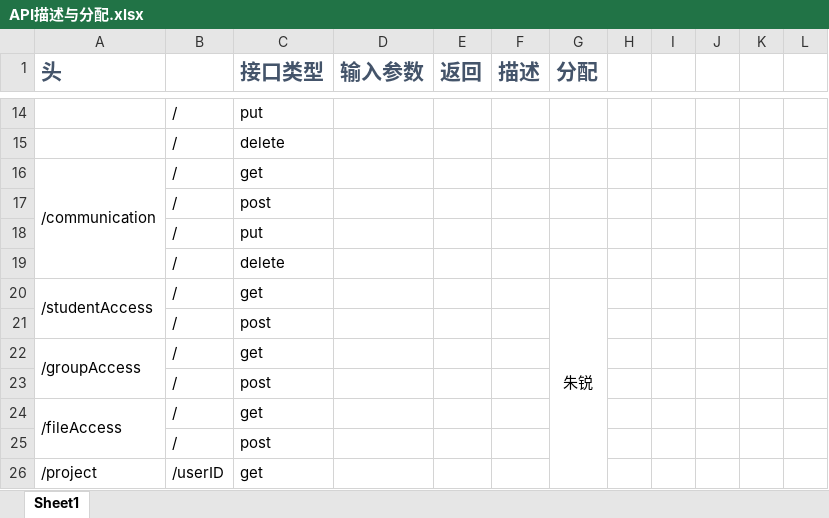
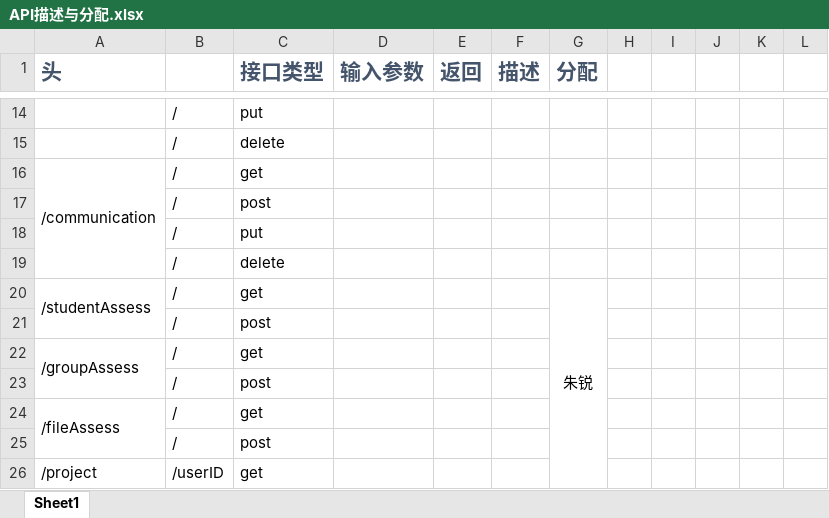
Before and after one commit to cv1002/SoftwareProjectManagerBackdoor, an Excel workbook: pm-project-backdoor/API描述与分配.xlsx, sheet Sheet1, drawn as a sheet; only a part is shown, gaps mark what is left out; values as stored, in another font and other column widths than the file's, no borders; the diff names each change by its address in the sheet, - before the commit and + after, or states it on an @@ line.

```diff
--- a/pm-project-backdoor/API描述与分配.xlsx (sheet Sheet1)
+++ b/pm-project-backdoor/API描述与分配.xlsx (sheet Sheet1)
-A20 (头): /studentAccess
+A20 (头): /studentAssess
-A22 (头): /groupAccess
+A22 (头): /groupAssess
-A24 (头): /fileAccess
+A24 (头): /fileAssess
```
Also changed, not shown: 3 other files.
